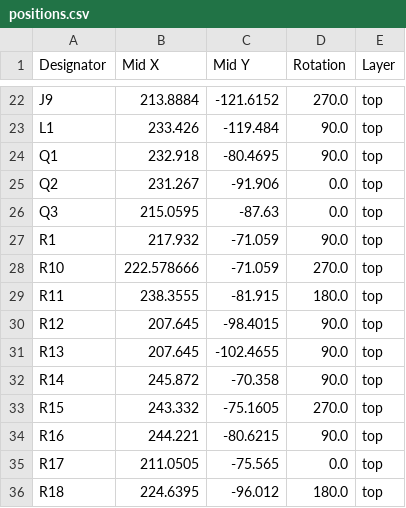
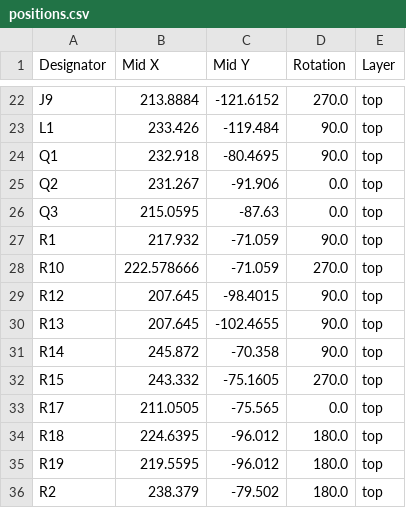
Before and after one commit to 2bitsin/MasterShield, a CSV file: production/positions.csv, drawn as a sheet; only a part is shown, gaps mark what is left out; the shorter side is filled out with more unchanged rows.

```diff
--- a/production/positions.csv
+++ b/production/positions.csv
@@ -28,3 +28,2 @@ R1,217.932,-71.059,90.0,top
 R10,222.578666,-71.059,270.0,top
-R11,238.3555,-81.915,180.0,top
 R12,207.645,-98.4015,90.0,top
@@ -33,3 +32,2 @@ R14,245.872,-70.358,90.0,top
 R15,243.332,-75.1605,270.0,top
-R16,244.221,-80.6215,90.0,top
 R17,211.0505,-75.565,0.0,top
```
Also changed, not shown: production/bom.csv, 5 other files.
